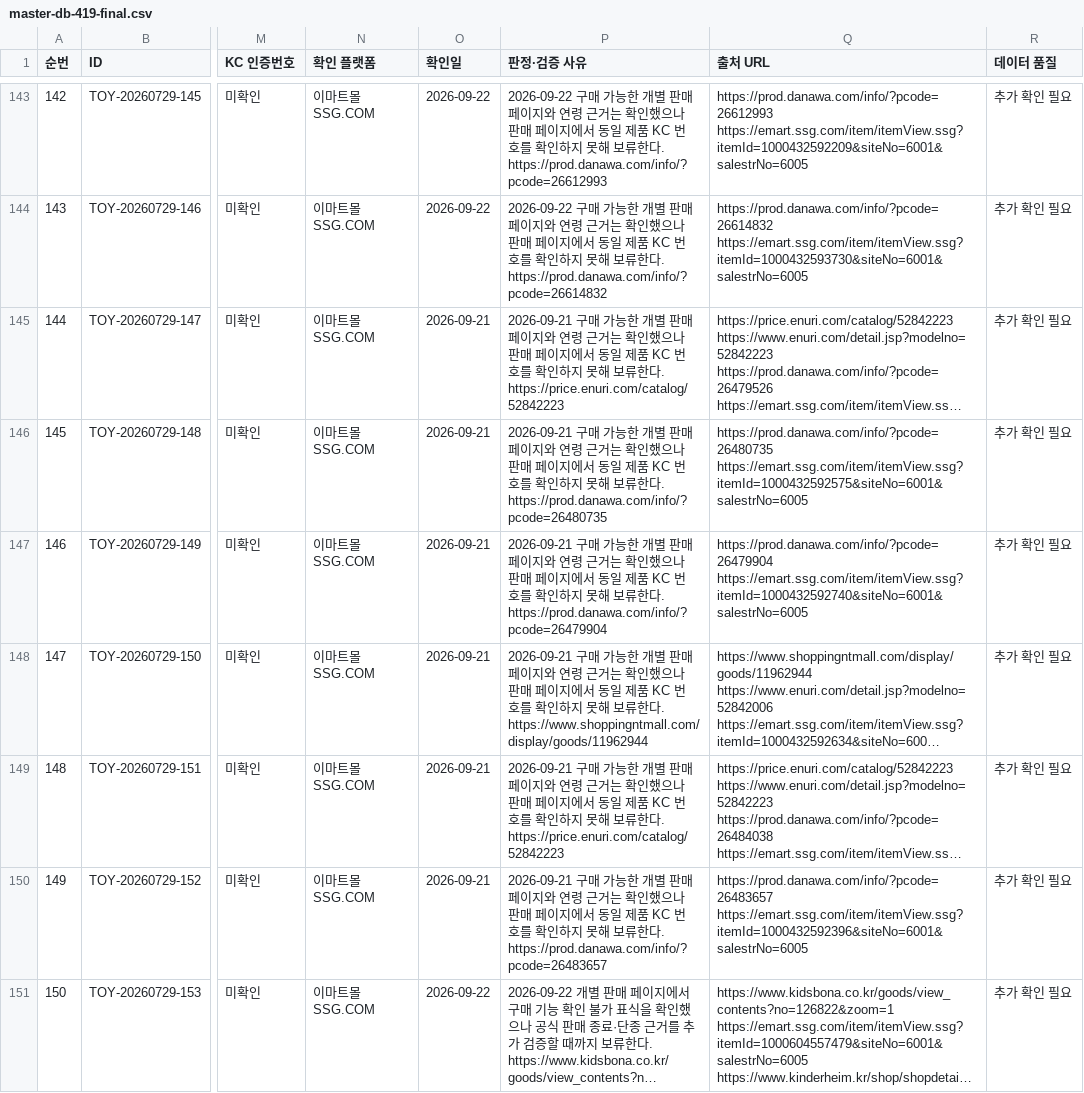
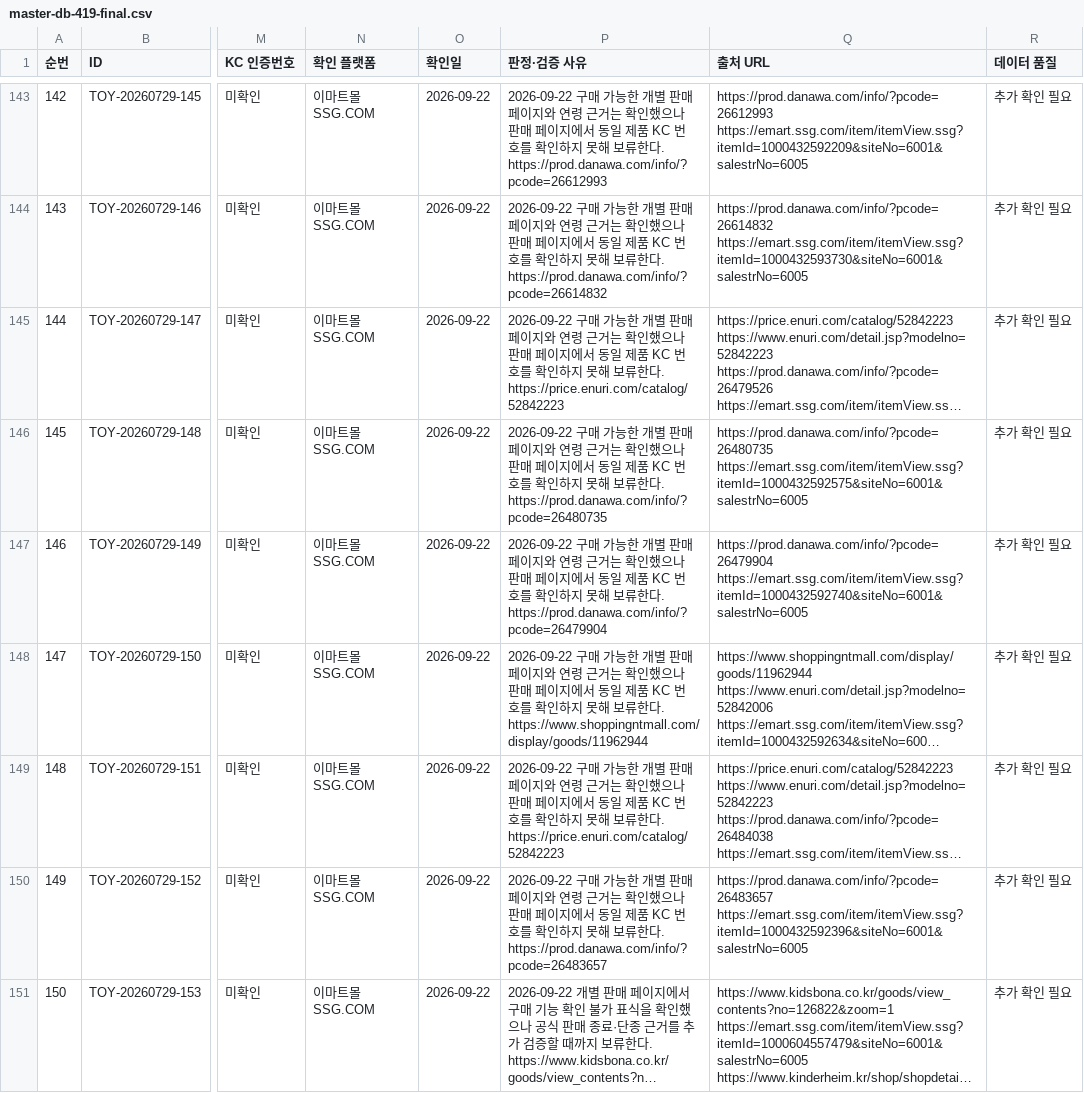
Before and after one commit to pamyo2607/k-baby-made, a CSV file: data/master-db-419-final.csv, drawn as a sheet; only a part is shown, gaps mark what is left out; long unchanged cells end in …; the diff covers the shown part only; the diff names each change by its address in the sheet, - before the commit and + after, or states it on an @@ line.

```diff
--- a/data/master-db-419-final.csv
+++ b/data/master-db-419-final.csv
-O145:O150 (확인일): 2026-09-21
+O145:O150 (확인일): 2026-09-22
-P145 (판정·검증 사유): 2026-09-21 구매 가…
+P145 (판정·검증 사유): 2026-09-22 구매 가…
-P146 (판정·검증 사유): 2026-09-21 구매 가…
+P146 (판정·검증 사유): 2026-09-22 구매 가…
-P147 (판정·검증 사유): 2026-09-21 구매 가…
+P147 (판정·검증 사유): 2026-09-22 구매 가…
-P148 (판정·검증 사유): 2026-09-21 구매 가…
+P148 (판정·검증 사유): 2026-09-22 구매 가…
-P149 (판정·검증 사유): 2026-09-21 구매 가…
+P149 (판정·검증 사유): 2026-09-22 구매 가…
-P150 (판정·검증 사유): 2026-09-21 구매 가…
+P150 (판정·검증 사유): 2026-09-22 구매 가…
```
Also changed, not shown: 68 edited cells elsewhere in this file, public/data/master-db-419-final.csv, public/master-db-sync.csv, 30 other files.
